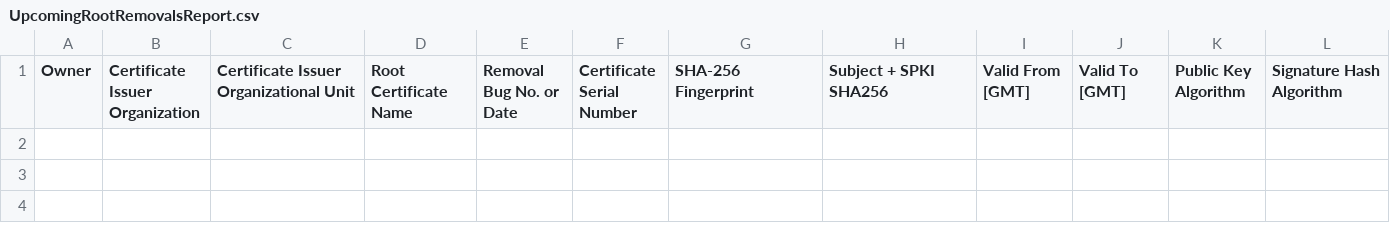
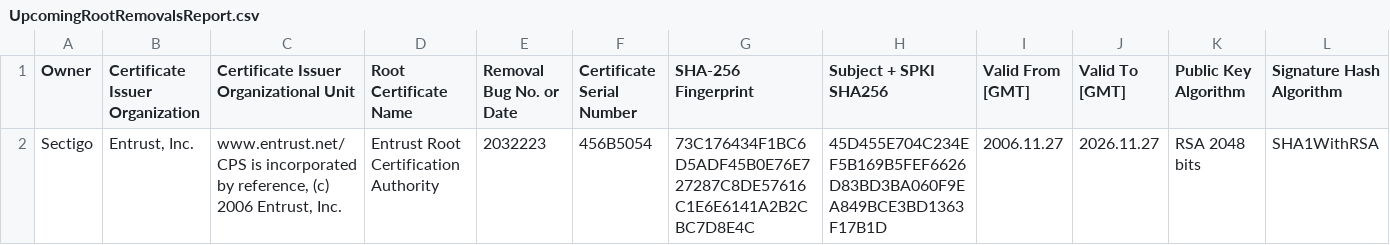
Before and after one commit to atc0005/roots, a CSV file: mozilla_reports/UpcomingRootRemovalsReport.csv, drawn as a sheet; only a part is shown; rows hold the shown columns only; the diff names each change by its address in the sheet, - before the commit and + after, or states it on an @@ line.

```diff
--- a/mozilla_reports/UpcomingRootRemovalsReport.csv
+++ b/mozilla_reports/UpcomingRootRemovalsReport.csv
+row 2: Sectigo | Entrust, Inc. | www.entrust.net/CPS is incorporated by reference, (c) 2006 Entrust, Inc. | Entrust Root Certification Authority | 2032223 | 456B5054 | 73C176434F1BC6D5ADF45B0E76E727287C8DE57616C1E6E6141A2B2CBC7D8E4C | 45D455E704C234EF5B169B5FEF6626D83BD3BA060F9EA849BCE3BD1363F17B1D | 2006.11.27 | 2026.11.27 | RSA 2048 bits | SHA1WithRSA
```
Also changed, not shown: 13 other files.
